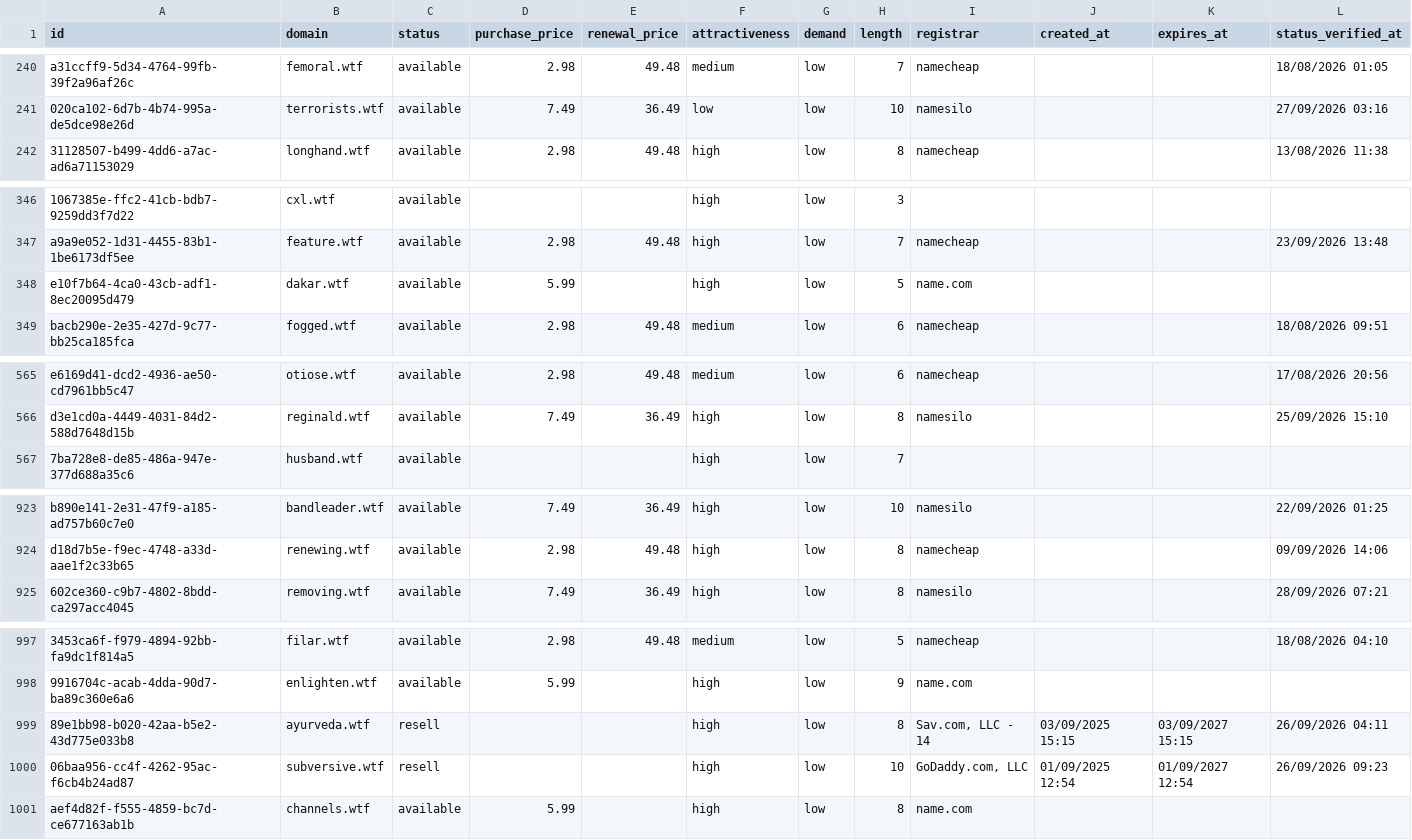
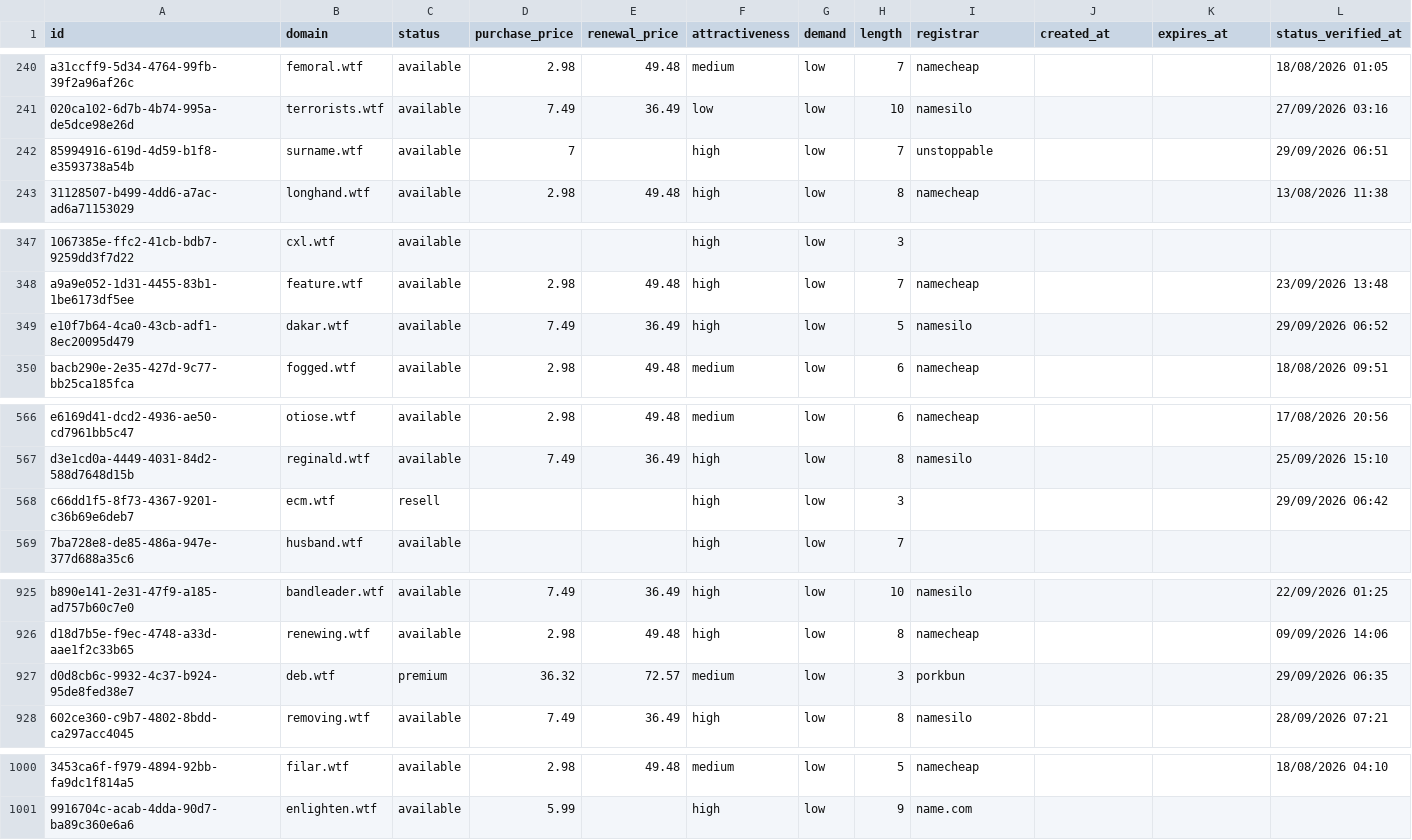
Before and after one commit to UniqueDomains/wtf-oneword-domains, a CSV file: wtf.csv, drawn as a sheet; only a part is shown, gaps mark what is left out; removed rows and columns are numbered as before the commit, all else as after; the diff covers the shown part only; the diff names each change by its address in the sheet, - before the commit and + after, or states it on an @@ line.

Commit message:
Domains update

```diff
--- a/wtf.csv
+++ b/wtf.csv
+row 242: 85994916-619d-4d59-b1f8-e3593738a54b | surname.wtf | available | 7 |  | high | low | 7 | unstoppable |  |  | 29/09/2026 06:51
-D349 (purchase_price): 5.99
+D349 (purchase_price): 7.49
-E349 (renewal_price): (empty)
+E349 (renewal_price): 36.49
-I349 (registrar): name.com
+I349 (registrar): namesilo
-L349 (status_verified_at): (empty)
+L349 (status_verified_at): 29/09/2026 06:52
+row 568: c66dd1f5-8f73-4367-9201-c36b69e6deb7 | ecm.wtf | resell |  |  | high | low | 3 |  |  |  | 29/09/2026 06:42
+row 927: d0d8cb6c-9932-4c37-b924-95de8fed38e7 | deb.wtf | premium | 36.32 | 72.57 | medium | low | 3 | porkbun |  |  | 29/09/2026 06:35
-row 999: 89e1bb98-b020-42aa-b5e2-43d775e033b8 | ayurveda.wtf | resell |  |  | high | low | 8 | Sav.com, LLC - 14 | 03/09/2025 15:15 | 03/09/2027 15:15 | 26/09/2026 04:11
-row 1000: 06baa956-cc4f-4262-95ac-f6cb4b24ad87 | subversive.wtf | resell |  |  | high | low | 10 | GoDaddy.com, LLC | 01/09/2025 12:54 | 01/09/2027 12:54 | 26/09/2026 09:23
-row 1001: aef4d82f-f555-4859-bc7d-ce677163ab1b | channels.wtf | available | 5.99 |  | high | low | 8 | name.com
```
Also changed, not shown: 4 edited cells elsewhere in this file, 3 other files.
